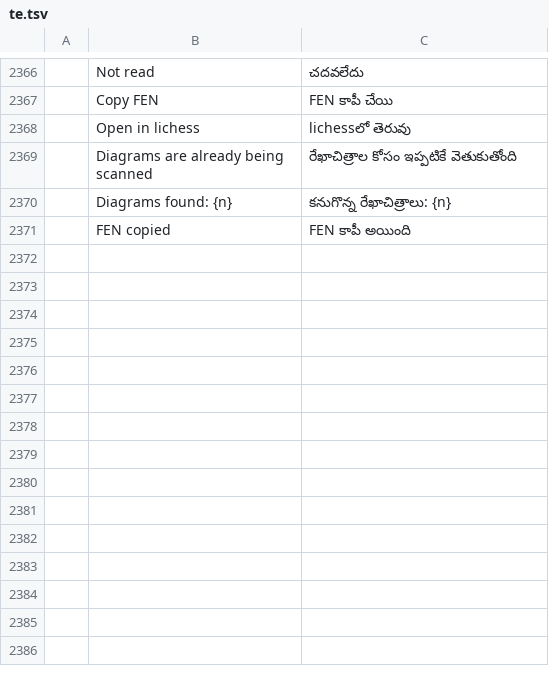
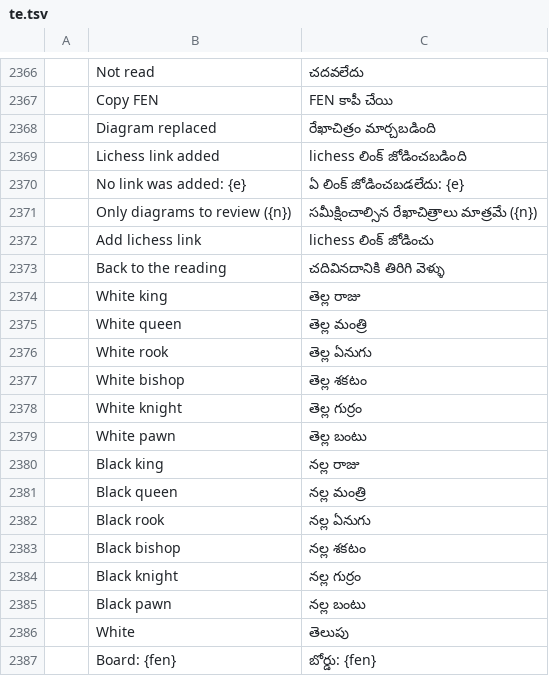
Before and after one commit to DarcioAlberico/pdfcraft-xadrez, a TSV file: crates/ui-egui/src/i18n/te.tsv, drawn as a sheet; only a part is shown, gaps mark what is left out; the shorter side is filled out with more unchanged rows; the diff covers the shown part only; the diff names each change by its address in the sheet, - before the commit and + after, or states it on an @@ line.

```diff
--- a/crates/ui-egui/src/i18n/te.tsv
+++ b/crates/ui-egui/src/i18n/te.tsv
+row 2368:  | Diagram replaced | రేఖాచిత్రం మార్చబడింది
+row 2369:  | Lichess link added | lichess లింక్ జోడించబడింది
+row 2370:  | No link was added: {e} | ఏ లింక్ జోడించబడలేదు: {e}
+row 2371:  | Only diagrams to review ({n}) | సమీక్షించాల్సిన రేఖాచిత్రాలు మాత్రమే ({n})
+row 2372:  | Add lichess link | lichess లింక్ జోడించు
+row 2373:  | Back to the reading | చదివినదానికి తిరిగి వెళ్ళు
+row 2374:  | White king | తెల్ల రాజు
+row 2375:  | White queen | తెల్ల మంత్రి
+row 2376:  | White rook | తెల్ల ఏనుగు
+row 2377:  | White bishop | తెల్ల శకటం
+row 2378:  | White knight | తెల్ల గుర్రం
+row 2379:  | White pawn | తెల్ల బంటు
+row 2380:  | Black king | నల్ల రాజు
+row 2381:  | Black queen | నల్ల మంత్రి
+row 2382:  | Black rook | నల్ల ఏనుగు
+row 2383:  | Black bishop | నల్ల శకటం
+row 2384:  | Black knight | నల్ల గుర్రం
+row 2385:  | Black pawn | నల్ల బంటు
+row 2386:  | White | తెలుపు
+row 2387:  | Board: {fen} | బోర్డు: {fen}
```
Also changed, not shown: 16 added rows elsewhere in this file, crates/ui-egui/src/i18n/bg.tsv, crates/ui-egui/src/i18n/el.tsv, 29 other files.
